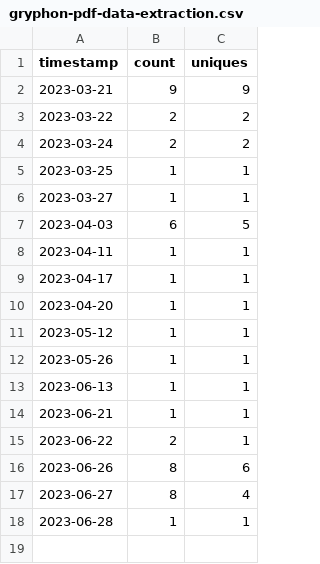
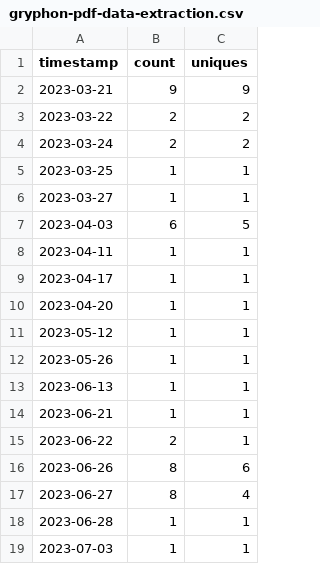
Before and after one commit to ow-gryphon/usage-analysis, a CSV file: data/gryphon-pdf-data-extraction.csv, drawn as a sheet.

Commit message:
updating data

```diff
--- a/data/gryphon-pdf-data-extraction.csv
+++ b/data/gryphon-pdf-data-extraction.csv
@@ -18 +18,2 @@ timestamp,count,uniques
 2023-06-28,1,1
+2023-07-03,1,1
```
Also changed, not shown: 1 other file.
